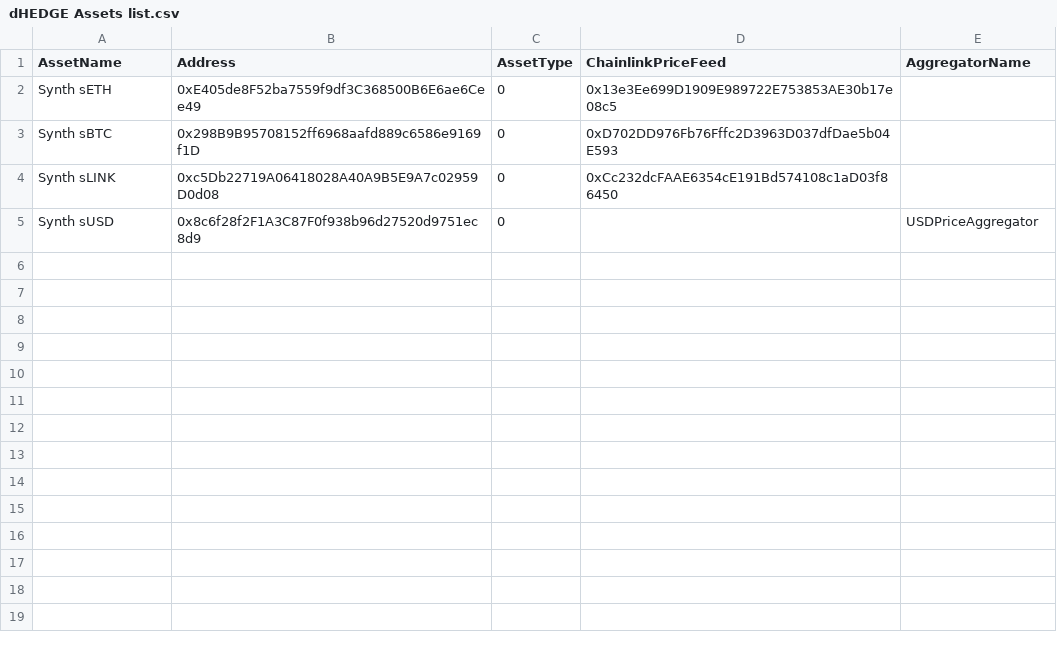
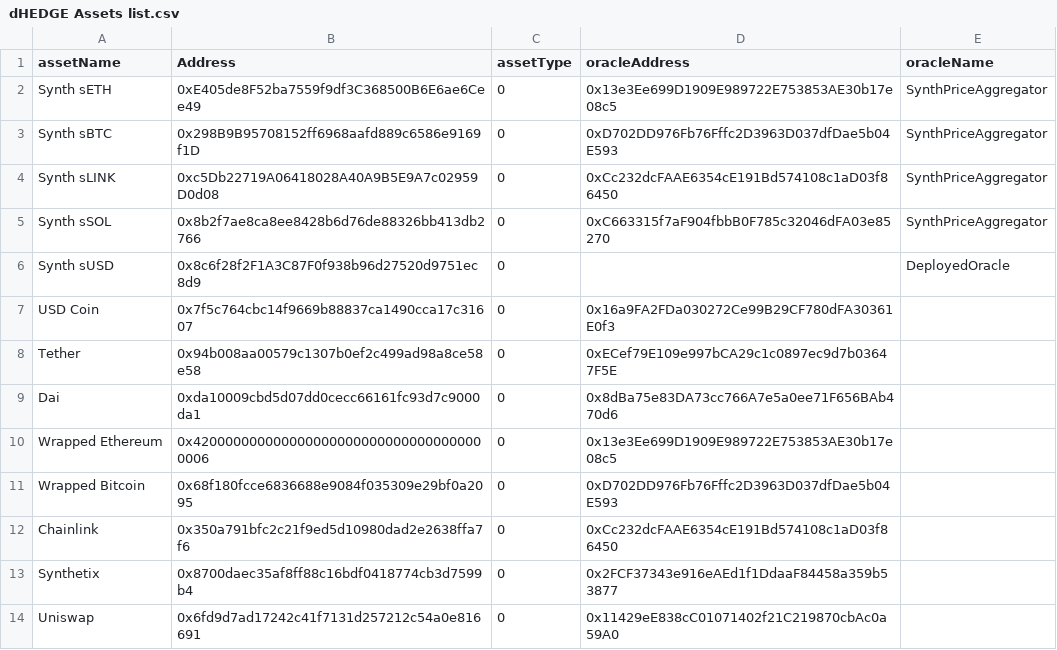
Before and after one commit to dhedge/V2-Public, a CSV file: config/ovm-prod/dHEDGE Assets list.csv, drawn as a sheet; addresses are those after the commit; the diff names each change by its address in the sheet, - before the commit and + after, or states it on an @@ line.

Commit message:
feat(new-assets): add new assets for optimism

```diff
--- a/config/ovm-prod/dHEDGE Assets list.csv
+++ b/config/ovm-prod/dHEDGE Assets list.csv
-A1: AssetName
+A1: assetName
-C1: AssetType
+C1: assetType
-D1: ChainlinkPriceFeed
+D1: oracleAddress
-E1: AggregatorName
+E1: oracleName
-E2:E4 (oracleName): (empty)
+E2:E4 (oracleName): SynthPriceAggregator
+row 5: Synth sSOL | 0x8b2f7ae8ca8ee8428b6d76de88326bb413db2766 | 0 | 0xC663315f7aF904fbbB0F785c32046dFA03e85270 | SynthPriceAggregator
-E6 (oracleName): USDPriceAggregator
+E6 (oracleName): DeployedOracle
+row 7: USD Coin | 0x7f5c764cbc14f9669b88837ca1490cca17c31607 | 0 | 0x16a9FA2FDa030272Ce99B29CF780dFA30361E0f3
+row 8: Tether | 0x94b008aa00579c1307b0ef2c499ad98a8ce58e58 | 0 | 0xECef79E109e997bCA29c1c0897ec9d7b03647F5E
+row 9: Dai | 0xda10009cbd5d07dd0cecc66161fc93d7c9000da1 | 0 | 0x8dBa75e83DA73cc766A7e5a0ee71F656BAb470d6
+row 10: Wrapped Ethereum | 0x4200000000000000000000000000000000000006 | 0 | 0x13e3Ee699D1909E989722E753853AE30b17e08c5
+row 11: Wrapped Bitcoin | 0x68f180fcce6836688e9084f035309e29bf0a2095 | 0 | 0xD702DD976Fb76Fffc2D3963D037dfDae5b04E593
+row 12: Chainlink | 0x350a791bfc2c21f9ed5d10980dad2e2638ffa7f6 | 0 | 0xCc232dcFAAE6354cE191Bd574108c1aD03f86450
+row 13: Synthetix | 0x8700daec35af8ff88c16bdf0418774cb3d7599b4 | 0 | 0x2FCF37343e916eAEd1f1DdaaF84458a359b53877
+row 14: Uniswap | 0x6fd9d7ad17242c41f7131d257212c54a0e816691 | 0 | 0x11429eE838cC01071402f21C219870cbAc0a59A0
```
Also changed, not shown: config/ovm-kovan/dHEDGE Assets list.csv, config/polygon-prod/dHEDGE Assets list - Polygon External.csv, 36 other files.
